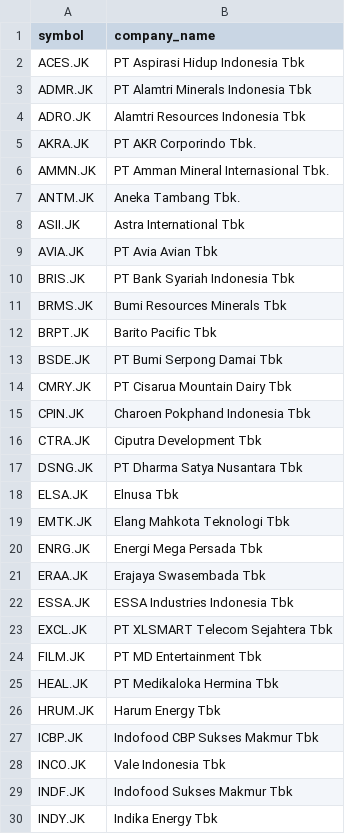
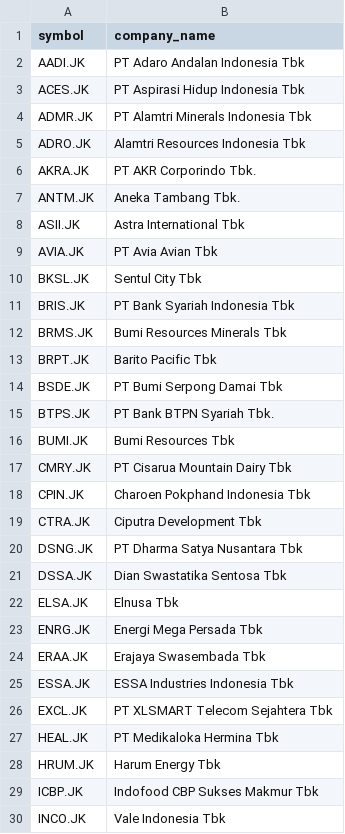
Before and after one commit to supertypeai/sectors_indices_company_list, a CSV file: company_list/companies_list_jii70.csv, drawn as a sheet; only a part is shown; the shorter side is filled out with more unchanged rows; the diff covers the shown part only.

```diff
--- a/company_list/companies_list_jii70.csv
+++ b/company_list/companies_list_jii70.csv
@@ -1,2 +1,3 @@
 symbol,company_name
+AADI.JK,PT Adaro Andalan Indonesia Tbk
 ACES.JK,PT Aspirasi Hidup Indonesia Tbk
@@ -5,3 +6,2 @@ ADRO.JK,Alamtri Resources Indonesia Tbk
 AKRA.JK,PT AKR Corporindo Tbk.
-AMMN.JK,PT Amman Mineral Internasional Tbk.
 ANTM.JK,Aneka Tambang Tbk.
@@ -9,2 +9,3 @@ ASII.JK,Astra International Tbk
 AVIA.JK,PT Avia Avian Tbk
+BKSL.JK,Sentul City Tbk
 BRIS.JK,PT Bank Syariah Indonesia Tbk
@@ -13,2 +14,4 @@ BRPT.JK,Barito Pacific Tbk
 BSDE.JK,PT Bumi Serpong Damai Tbk
+BTPS.JK,PT Bank BTPN Syariah Tbk.
+BUMI.JK,Bumi Resources Tbk
 CMRY.JK,PT Cisarua Mountain Dairy Tbk
@@ -17,4 +20,4 @@ CTRA.JK,Ciputra Development Tbk
 DSNG.JK,PT Dharma Satya Nusantara Tbk
+DSSA.JK,Dian Swastatika Sentosa Tbk
 ELSA.JK,Elnusa Tbk
-EMTK.JK,Elang Mahkota Teknologi Tbk
 ENRG.JK,Energi Mega Persada Tbk
@@ -23,3 +26,2 @@ ESSA.JK,ESSA Industries Indonesia Tbk
 EXCL.JK,PT XLSMART Telecom Sejahtera Tbk
-FILM.JK,PT MD Entertainment Tbk
 HEAL.JK,PT Medikaloka Hermina Tbk
```
Also changed, not shown: 2 added rows and 4 removed rows elsewhere in this file, company_list/companies_list_kompas100.csv, company_list/companies_list_srikehati.csv.
